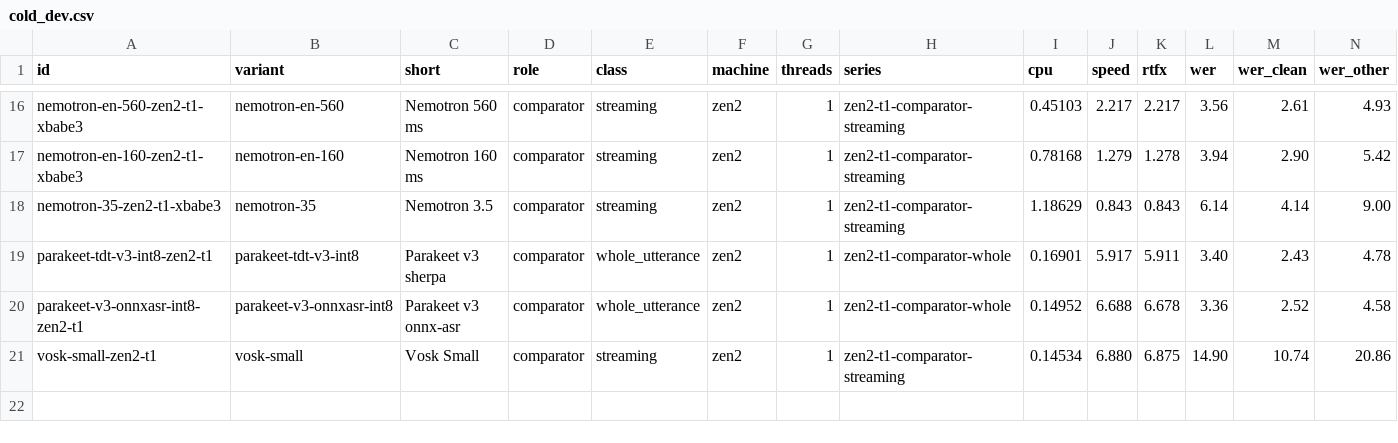
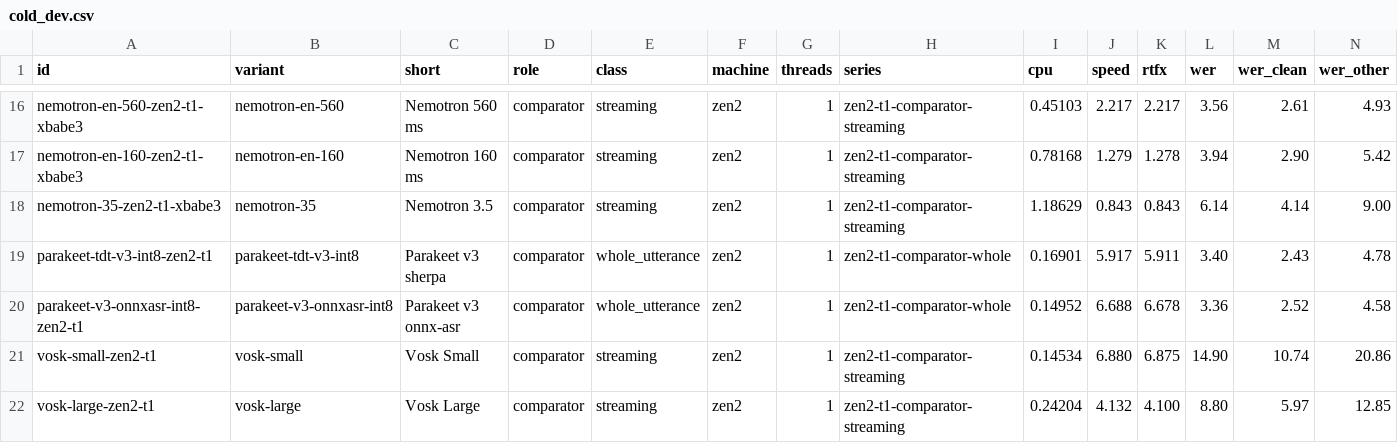
Before and after one commit to neverhuman/jsr, a CSV file: docs/paper/data/cold_dev.csv, drawn as a sheet; only a part is shown, gaps mark what is left out; rows hold the shown columns only; the diff names each change by its address in the sheet, - before the commit and + after, or states it on an @@ line.

```diff
--- a/docs/paper/data/cold_dev.csv
+++ b/docs/paper/data/cold_dev.csv
+row 22: vosk-large-zen2-t1 | vosk-large | Vosk Large | comparator | streaming | zen2 | 1 | zen2-t1-comparator-streaming | 0.24204 | 4.132 | 4.100 | 8.80 | 5.97 | 12.85
```
Also changed, not shown: 20 other files.
